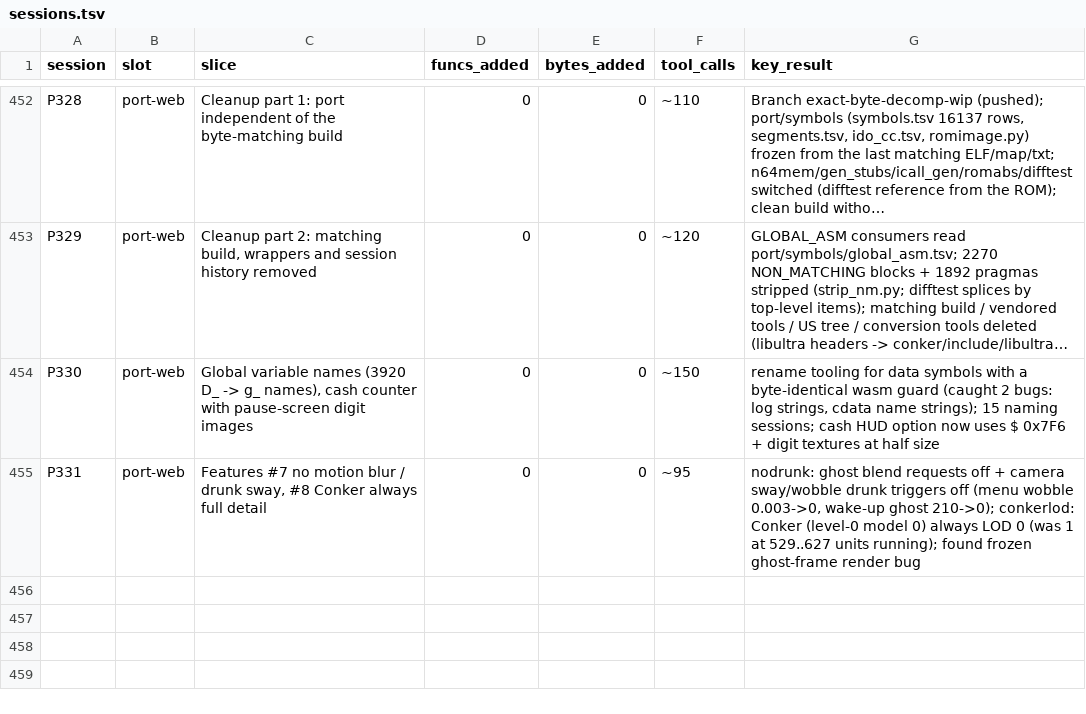
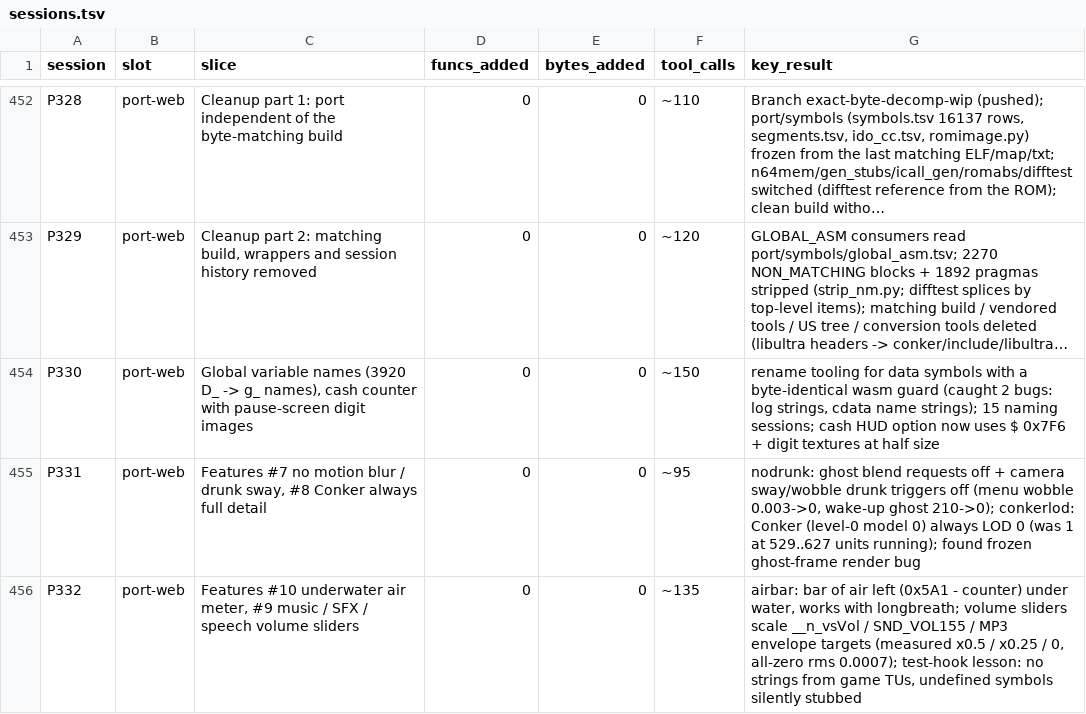
Before and after one commit to Sorikairox/conker-eu-port, a TSV file: docs/progress/sessions.tsv, drawn as a sheet; only a part is shown, gaps mark what is left out; long unchanged cells end in ….

```diff
--- a/docs/progress/sessions.tsv
+++ b/docs/progress/sessions.tsv
@@ -455 +455,2 @@ P330	port-web	Global variable names (3920 D_ -> g_ names), cash counter with pau
 P331	port-web	Features #7 no motion blur / drunk sway, #8 Conker always full detail	0	0	~95	nodrunk: ghost blend requests off + camera sway/wobble drunk triggers off (menu wobble 0.003->0, wake-up ghost 210->0); conkerlod: Conker (level-0 model 0) always LOD 0 (was 1 at 529..627 units running); found frozen ghost-frame render bug
+P332	port-web	Features #10 underwater air meter, #9 music / SFX / speech volume sliders	0	0	~135	airbar: bar of air left (0x5A1 - counter) under water, works with longbreath; volume sliders scale __n_vsVol / SND_VOL155 / MP3 envelope targets (measured x0.5 / x0.25 / 0, all-zero rms 0.0007); test-hook lesson: no strings from game TUs, undefined symbols silently stubbed
```
Also changed, not shown: 1 other file.
